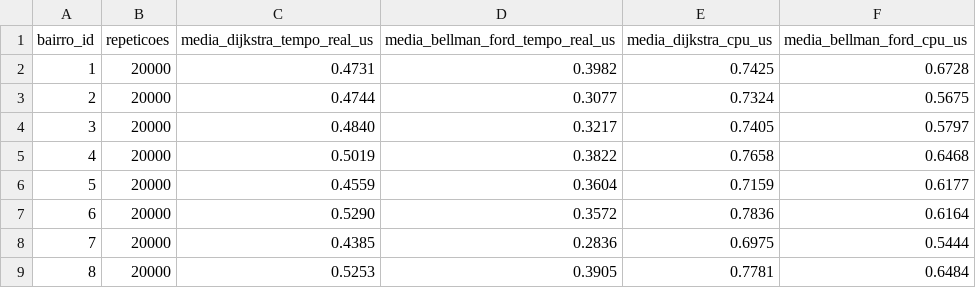
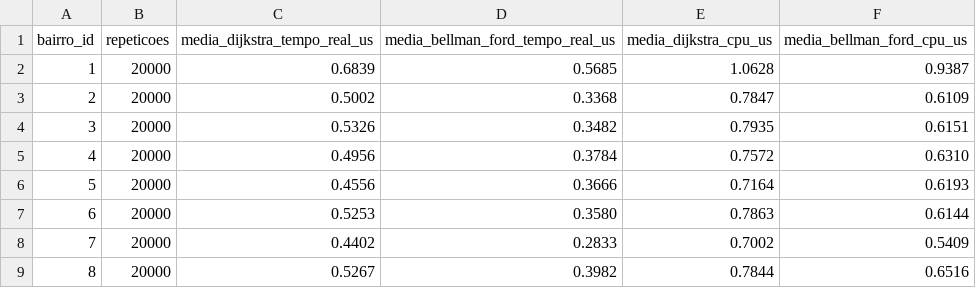
Before and after one commit to Jootiinha/eda-mestrado-uff, a CSV file: trabalho_2/resultados/time_compare_large.csv, drawn as a sheet; only a part is shown; the diff covers the shown part only.

```diff
--- a/trabalho_2/resultados/time_compare_large.csv
+++ b/trabalho_2/resultados/time_compare_large.csv
@@ -1,9 +1,9 @@
 bairro_id,repeticoes,media_dijkstra_tempo_real_us,media_bellman_ford_tempo_real_us,media_dijkstra_cpu_us,media_bellman_ford_cpu_us
-1,20000,0.4731,0.3982,0.7425,0.6728
-2,20000,0.4744,0.3077,0.7324,0.5675
-3,20000,0.4840,0.3217,0.7405,0.5797
-4,20000,0.5019,0.3822,0.7658,0.6468
-5,20000,0.4559,0.3604,0.7159,0.6177
-6,20000,0.5290,0.3572,0.7836,0.6164
-7,20000,0.4385,0.2836,0.6975,0.5444
-8,20000,0.5253,0.3905,0.7781,0.6484
+1,20000,0.6839,0.5685,1.0628,0.9387
+2,20000,0.5002,0.3368,0.7847,0.6109
+3,20000,0.5326,0.3482,0.7935,0.6151
+4,20000,0.4956,0.3784,0.7572,0.6310
+5,20000,0.4556,0.3666,0.7164,0.6193
+6,20000,0.5253,0.3580,0.7863,0.6144
+7,20000,0.4402,0.2833,0.7002,0.5409
+8,20000,0.5267,0.3982,0.7844,0.6516
```
Also changed, not shown: 48 edited cells elsewhere in this file, trabalho_2/resultados/time_compare.csv.
